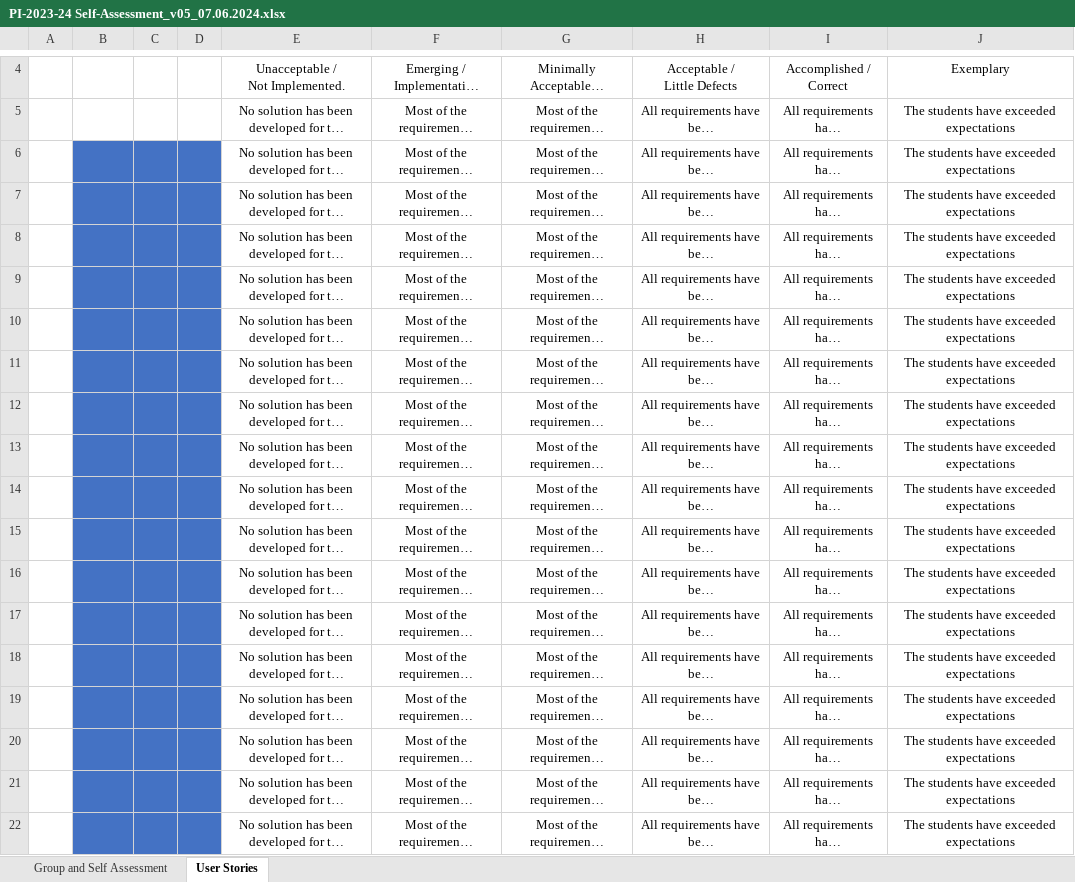
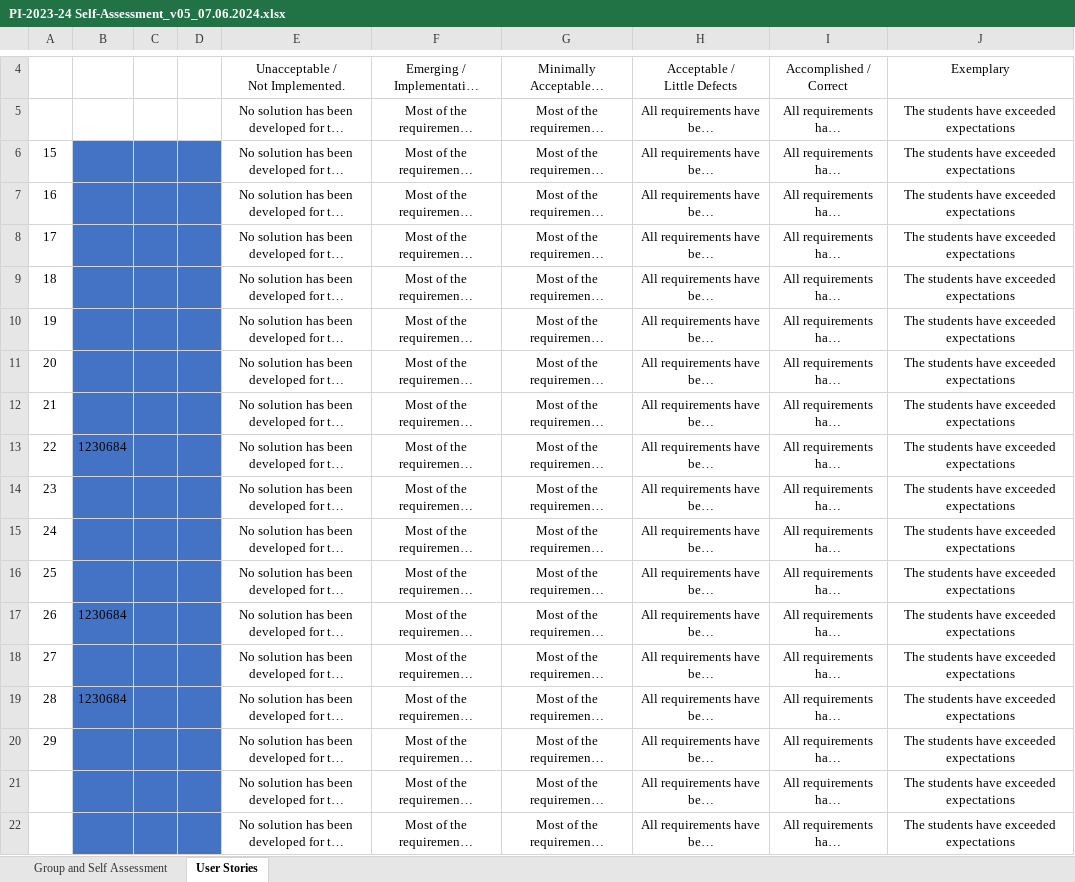
Before and after one commit to francisc-o-liveira/lei-24-s2-1dp-g163, an Excel workbook: docs/sprintC/PI-2023-24 Self-Assessment_v05_07.06.2024.xlsx, sheet User Stories, drawn as a sheet; only a part is shown, gaps mark what is left out; long unchanged cells end in …; values as stored, in another font and other column widths than the file's, no borders; conditional formats not drawn; the diff names each change by its address in the sheet, - before the commit and + after, or states it on an @@ line.

```diff
--- a/docs/sprintC/PI-2023-24 Self-Assessment_v05_07.06.2024.xlsx (sheet User Stories)
+++ b/docs/sprintC/PI-2023-24 Self-Assessment_v05_07.06.2024.xlsx (sheet User Stories)
-A6: (empty)
+A6: 15
-A7: (empty)
+A7: 16
-A8: (empty)
+A8: 17
-A9: (empty)
+A9: 18
-A10: (empty)
+A10: 19
-A11: (empty)
+A11: 20
-A12: (empty)
+A12: 21
-A13: (empty)
+A13: 22
-B13: (empty)
+B13: 1230684
-A14: (empty)
+A14: 23
-A15: (empty)
+A15: 24
-A16: (empty)
+A16: 25
-A17: (empty)
+A17: 26
-B17: (empty)
+B17: 1230684
-A18: (empty)
+A18: 27
-A19: (empty)
+A19: 28
-B19: (empty)
+B19: 1230684
-A20: (empty)
+A20: 29
```
Also changed, not shown: sheet Group and Self Assessment.
